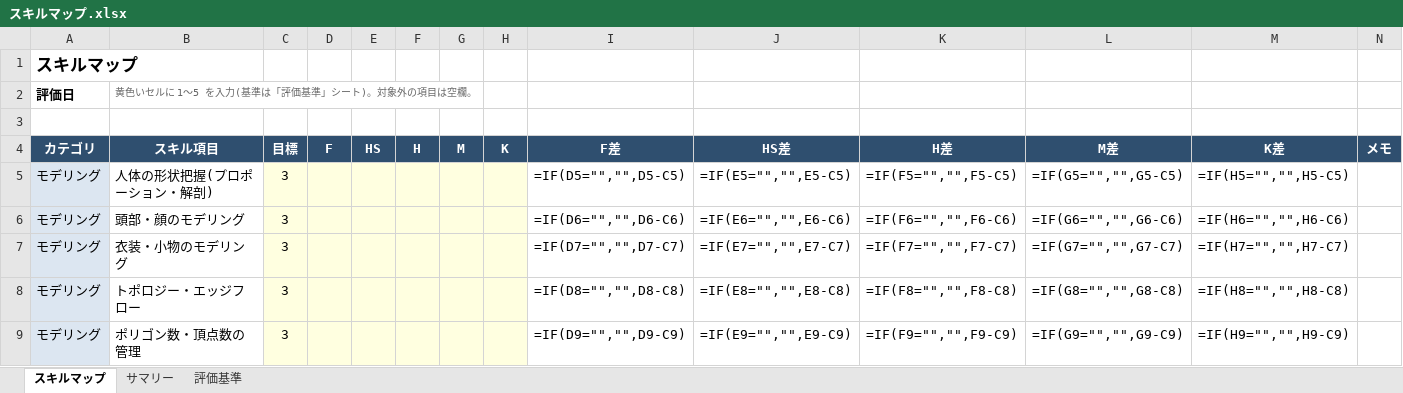
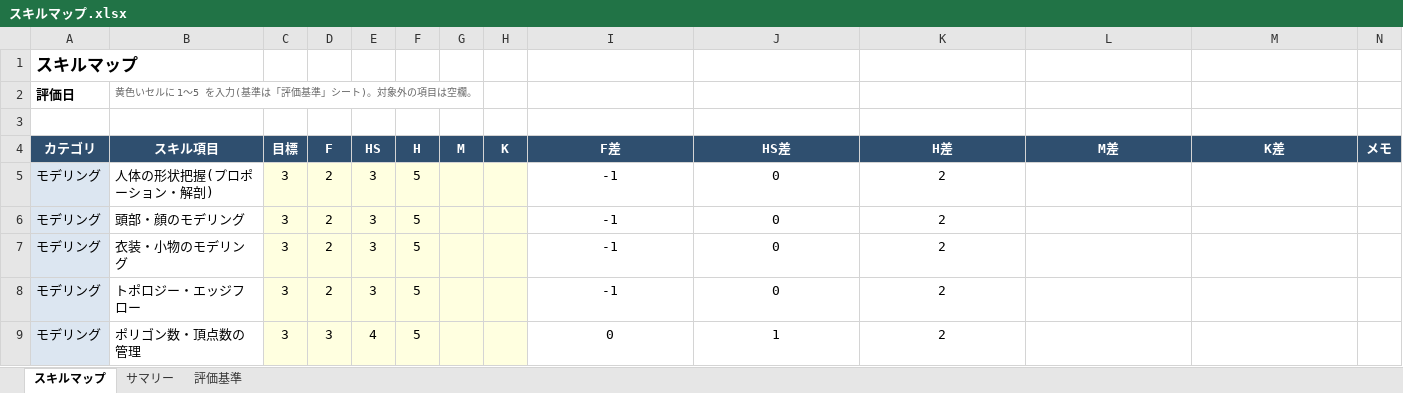
Before and after one commit to hnk1219/codework, an Excel workbook: skillmap/スキルマップ.xlsx, sheet スキルマップ, drawn as a sheet; only a part is shown; values as stored, in another font and other column widths than the file's, no borders; formulas without a stored value are shown as written; conditional formats not drawn; the diff covers the shown part only; the diff names each change by its address in the sheet, - before the commit and + after, or states it on an @@ line.

```diff
--- a/skillmap/スキルマップ.xlsx (sheet スキルマップ)
+++ b/skillmap/スキルマップ.xlsx (sheet スキルマップ)
-D5:D8 (F): (empty)
+D5:D8 (F): 2
-E5:E8 (HS): (empty)
+E5:E8 (HS): 3
-F5:F9 (H): (empty)
+F5:F9 (H): 5
-I5 (F差): =IF(D5="","",D5-C5)
+I5 (F差): -1
-J5 (HS差): =IF(E5="","",E5-C5)
+J5 (HS差): 0
-K5 (H差): =IF(F5="","",F5-C5)
+K5 (H差): 2
-L5 (M差): =IF(G5="","",G5-C5)
+L5 (M差): (empty)
-M5 (K差): =IF(H5="","",H5-C5)
+M5 (K差): (empty)
-I6 (F差): =IF(D6="","",D6-C6)
+I6 (F差): -1
-J6 (HS差): =IF(E6="","",E6-C6)
+J6 (HS差): 0
-K6 (H差): =IF(F6="","",F6-C6)
+K6 (H差): 2
-L6 (M差): =IF(G6="","",G6-C6)
+L6 (M差): (empty)
-M6 (K差): =IF(H6="","",H6-C6)
+M6 (K差): (empty)
-I7 (F差): =IF(D7="","",D7-C7)
+I7 (F差): -1
-J7 (HS差): =IF(E7="","",E7-C7)
+J7 (HS差): 0
-K7 (H差): =IF(F7="","",F7-C7)
+K7 (H差): 2
-L7 (M差): =IF(G7="","",G7-C7)
+L7 (M差): (empty)
-M7 (K差): =IF(H7="","",H7-C7)
+M7 (K差): (empty)
-I8 (F差): =IF(D8="","",D8-C8)
+I8 (F差): -1
-J8 (HS差): =IF(E8="","",E8-C8)
+J8 (HS差): 0
-K8 (H差): =IF(F8="","",F8-C8)
+K8 (H差): 2
-L8 (M差): =IF(G8="","",G8-C8)
+L8 (M差): (empty)
-M8 (K差): =IF(H8="","",H8-C8)
+M8 (K差): (empty)
-D9 (F): (empty)
+D9 (F): 3
-E9 (HS): (empty)
+E9 (HS): 4
-I9 (F差): =IF(D9="","",D9-C9)
+I9 (F差): 0
-J9 (HS差): =IF(E9="","",E9-C9)
+J9 (HS差): 1
-K9 (H差): =IF(F9="","",F9-C9)
+K9 (H差): 2
-L9 (M差): =IF(G9="","",G9-C9)
+L9 (M差): (empty)
-M9 (K差): =IF(H9="","",H9-C9)
+M9 (K差): (empty)
```
Also changed, not shown: 224 edited cells elsewhere in this sheet, sheet サマリー, charts or pictures, ild/ILD_工数管理.xlsx.
